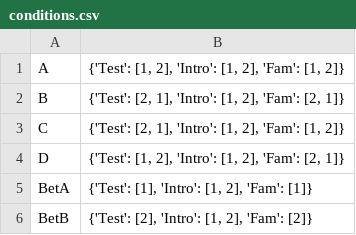
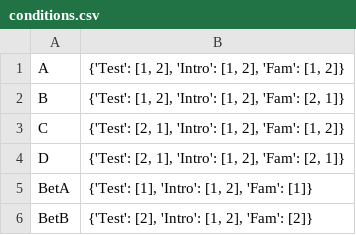
Before and after one commit to jfkominsky/PyHab, a CSV file: PyHabDemo/conditions.csv, drawn as a sheet.

```diff
--- a/PyHabDemo/conditions.csv
+++ b/PyHabDemo/conditions.csv
@@ -1,5 +1,5 @@
 A,"{'Test': [1, 2], 'Intro': [1, 2], 'Fam': [1, 2]}"
-B,"{'Test': [2, 1], 'Intro': [1, 2], 'Fam': [2, 1]}"
+B,"{'Test': [1, 2], 'Intro': [1, 2], 'Fam': [2, 1]}"
 C,"{'Test': [2, 1], 'Intro': [1, 2], 'Fam': [1, 2]}"
-D,"{'Test': [1, 2], 'Intro': [1, 2], 'Fam': [2, 1]}"
+D,"{'Test': [2, 1], 'Intro': [1, 2], 'Fam': [2, 1]}"
 BetA,"{'Test': [1], 'Intro': [1, 2], 'Fam': [1]}"
```
Also changed, not shown: PyHabDemo/PyHabDemoSettings.csv, 4 other files.
